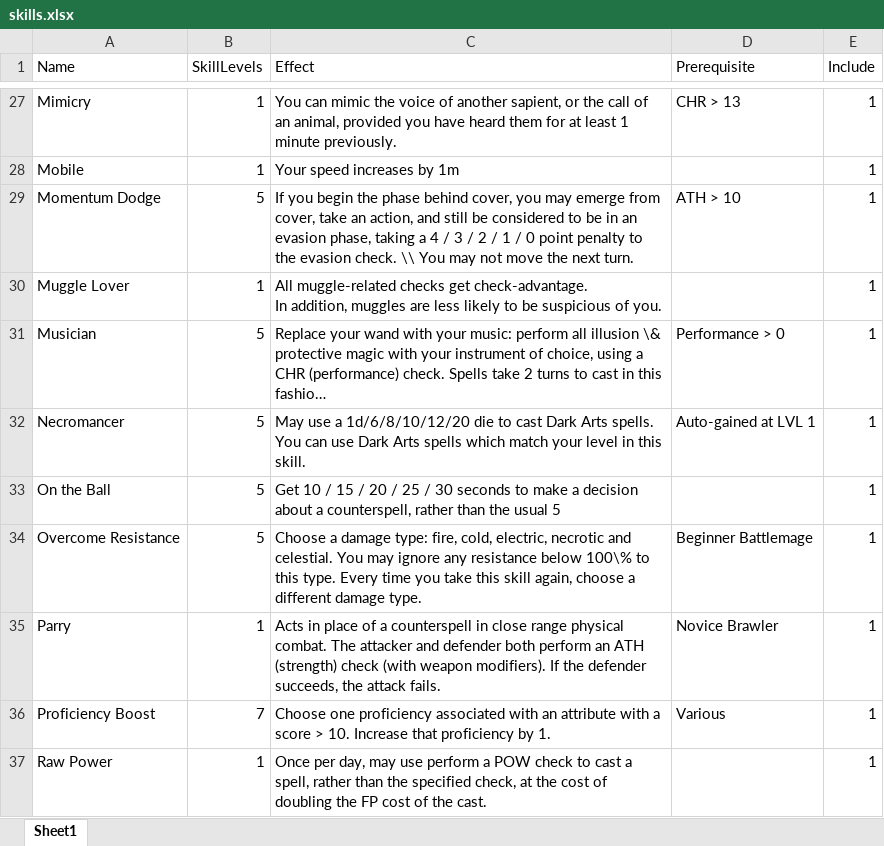
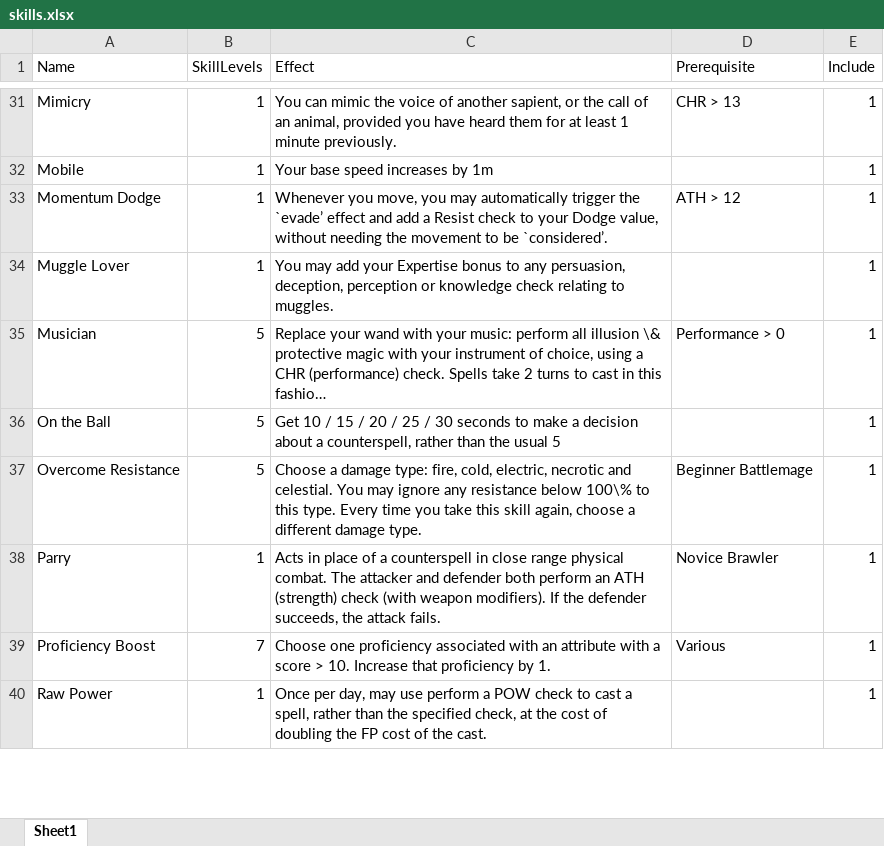
Before and after one commit to DrFraserGovil/HPRPG, an Excel workbook: CoreRulebook/Data/skills.xlsx, sheet Sheet1, drawn as a sheet; only a part is shown, gaps mark what is left out; long unchanged cells end in …; values as stored, in another font and other column widths than the file's, no borders; charts and pictures not drawn; removed rows and columns are numbered as before the commit, all else as after; ↵ is a line break in a cell; the diff covers the shown part only; the diff names each change by its address in the sheet, - before the commit and + after, or states it on an @@ line.

Commit message:
Started EMP removal + major/minor action revamp

```diff
--- a/CoreRulebook/Data/skills.xlsx (sheet Sheet1)
+++ b/CoreRulebook/Data/skills.xlsx (sheet Sheet1)
-C32 (Effect): Your speed increases by 1m
+C32 (Effect): Your base speed increases by 1m
-B33 (SkillLevels): 5
+B33 (SkillLevels): 1
-C33 (Effect): If you begin the phase behind cover, you may emerge from cover, take an action, and still be considered to be in an evasion phase, taking a 4 / 3 / 2 / 1 / 0 point penalty to the evasion check. \\ You may not move the next turn.
+C33 (Effect): Whenever you move, you may automatically trigger the `evade’ effect and add a Resist check to your Dodge value, without needing the movement to be `considered’.
-D33 (Prerequisite): ATH > 10
+D33 (Prerequisite): ATH > 12
-C34 (Effect): All muggle-related checks get check-advantage. ↵ In addition, muggles are less likely to be suspicious of you.
+C34 (Effect): You may add your Expertise bonus to any persuasion, deception, perception or knowledge check relating to muggles.
-row 32: Necromancer | 5 | May use a 1d/6/8/10/12/20 die to cast Dark Arts spells. ↵ You can use Dark Arts spells which match your level in this skill. | Auto-gained at LVL 1 | 1
```
Also changed, not shown: 12 added rows, 13 removed rows, 4 moved rows and 21 edited cells elsewhere in this sheet, charts or pictures, CoreRulebook/Data/Spells/AllSpells.xlsx, 38 other files.
